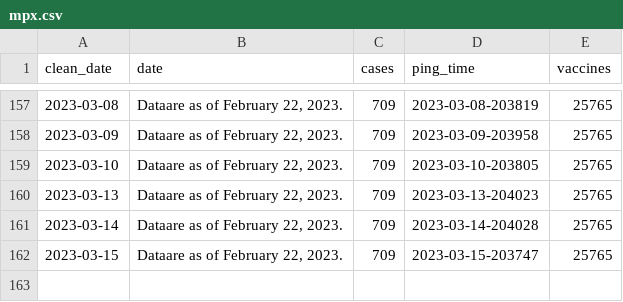
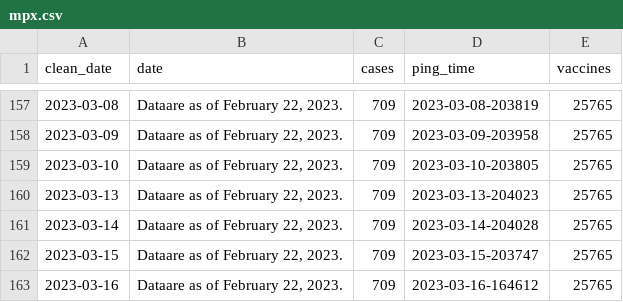
Before and after one commit to wf-id/nc-mpx, a CSV file: data/mpx.csv, drawn as a sheet; only a part is shown, gaps mark what is left out.

```diff
--- a/data/mpx.csv
+++ b/data/mpx.csv
@@ -162 +162,2 @@ clean_date,date,cases,ping_time,vaccines
 2023-03-15,"Dataare as of February 22, 2023.",709,2023-03-15-203747,25765
+2023-03-16,"Dataare as of February 22, 2023.",709,2023-03-16-164612,25765
```
Also changed, not shown: 3 other files.
